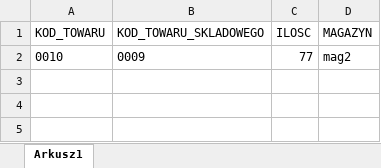
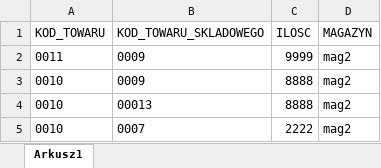
Before and after one commit to Agrowal/wammsc, an Excel workbook: data.xlsx, sheet Arkusz1, drawn as a sheet; values as stored, in another font and other column widths than the file's, no borders; addresses are those after the commit; the diff names each change by its address in the sheet, - before the commit and + after, or states it on an @@ line.

Commit message:
SQL checks
validating data

```diff
--- a/data.xlsx (sheet Arkusz1)
+++ b/data.xlsx (sheet Arkusz1)
+row 2: 0011 | 0009 | 9999 | mag2
-C3 (ILOSC): 77
+C3 (ILOSC): 8888
+row 4: 0010 | 00013 | 8888 | mag2
+row 5: 0010 | 0007 | 2222 | mag2
```
Also changed, not shown: 7 other files.
